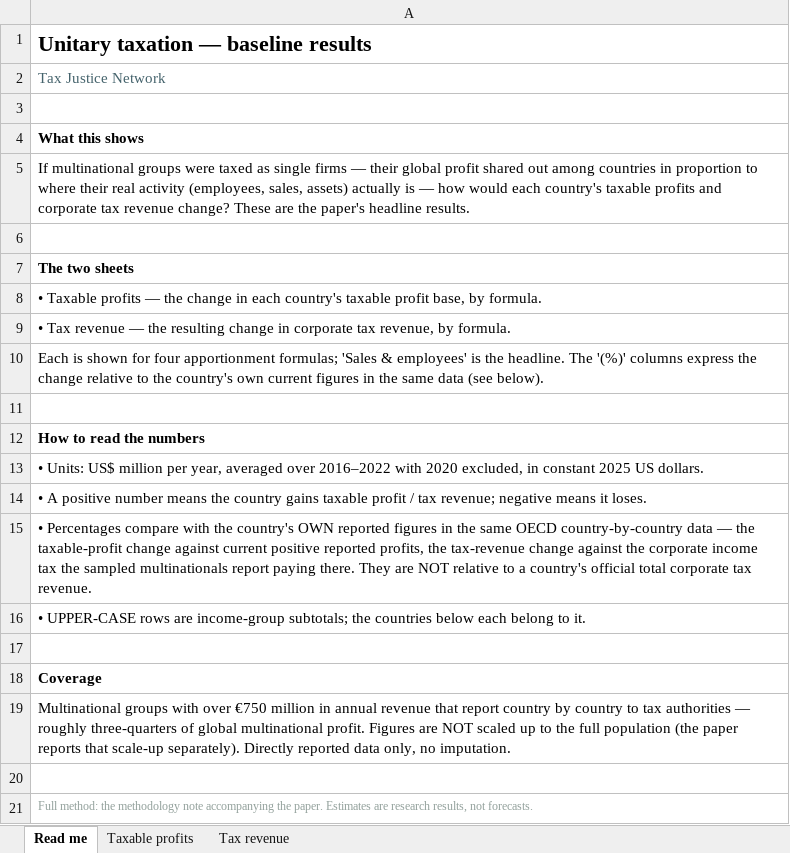
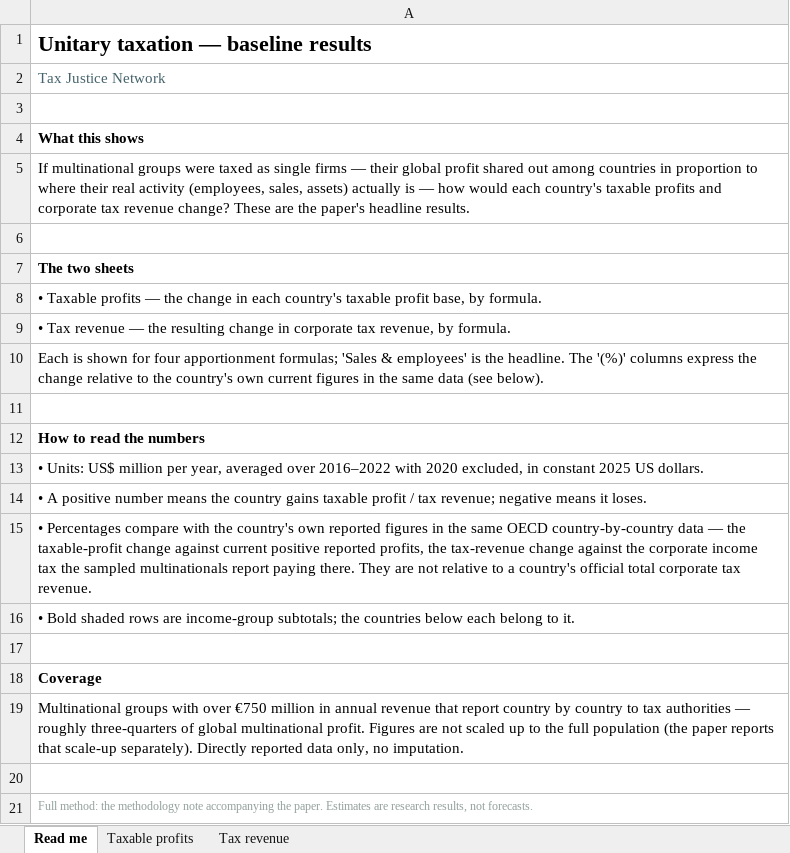
Before and after one commit to Tax-Justice-Network/unitary-taxation, an Excel workbook: unitary_taxation_explorer/unitary_taxation_baseline_results.xlsx, sheet Read me, drawn as a sheet; values as stored, in another font and other column widths than the file's, no borders; the diff names each change by its address in the sheet, - before the commit and + after, or states it on an @@ line.

Commit message:
Sync with working repo: final public links (paper, methodology note, hosted explorer); paper-style tables (measure-grouped scenario table, whole-million formatting, Delta glyph fix); explorer opens on the OECD sample, lower-income royalty label, Eswatini source links, data-coverage tooltip; shareable Excel layout matching the paper tables

```diff
--- a/unitary_taxation_explorer/unitary_taxation_baseline_results.xlsx (sheet Read me)
+++ b/unitary_taxation_explorer/unitary_taxation_baseline_results.xlsx (sheet Read me)
-A15: …the country's OWN reported figures in the same OECD country-by-country data — the taxable-profit change against current positive reported profits, the tax-revenue change against the corporate income tax the sampled multinationals report paying there. They are NOT relative to…
+A15: …the country's own reported figures in the same OECD country-by-country data — the taxable-profit change against current positive reported profits, the tax-revenue change against the corporate income tax the sampled multinationals report paying there. They are not relative to…
-A16: • UPPER-CASE rows are…
+A16: • Bold shaded rows are…
-A19: …Figures are NOT scaled up…
+A19: …Figures are not scaled up…
```
Also changed, not shown: sheet Taxable profits, sheet Tax revenue, 8 other files.
